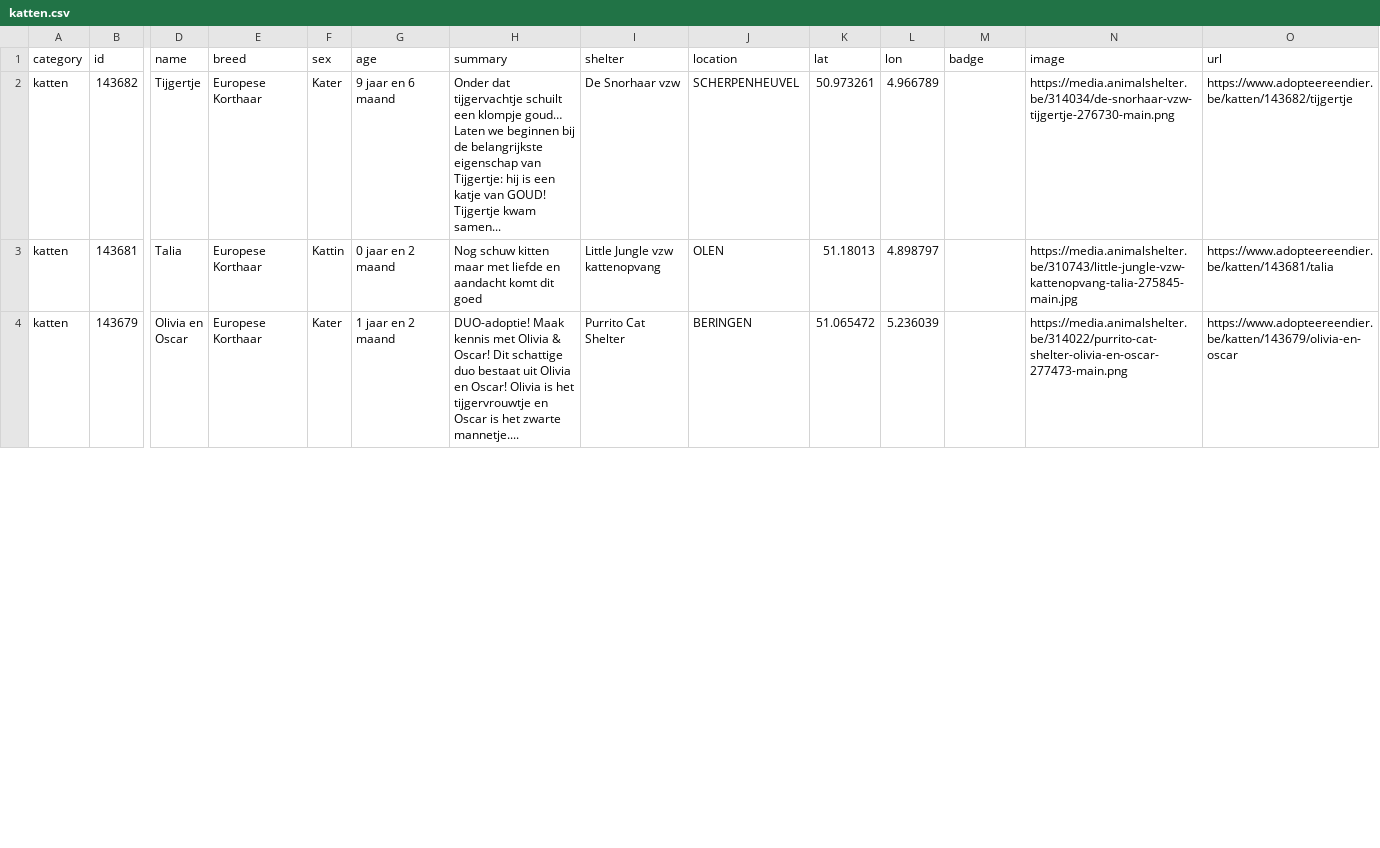
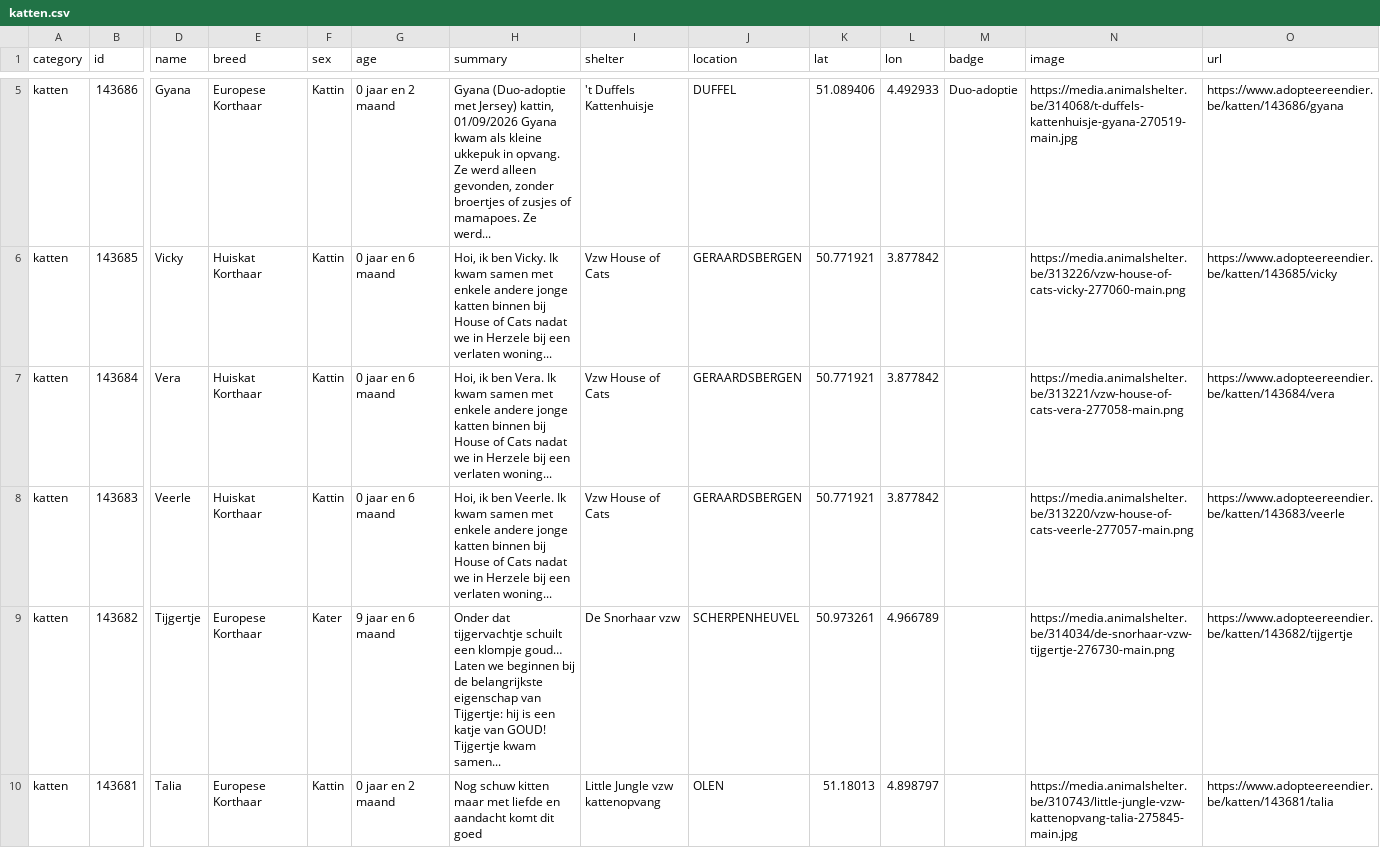
Before and after one commit to HansF/kitties, a CSV file: data/per-soort/katten.csv, drawn as a sheet; only a part is shown, gaps mark what is left out; the shorter side is filled out with more unchanged rows; rows hold the shown columns only; the diff covers the shown part only; the diff names each change by its address in the sheet, - before the commit and + after, or states it on an @@ line.

```diff
--- a/data/per-soort/katten.csv
+++ b/data/per-soort/katten.csv
+row 5: katten | 143686 | Gyana | Europese Korthaar | Kattin | 0 jaar en 2 maand | Gyana (Duo-adoptie met Jersey) kattin, 01/09/2026 Gyana kwam als kleine ukkepuk in opvang. Ze werd alleen gevonden, zonder broertjes of zusjes of mamapoes. Ze werd... | 't Duffels Kattenhuisje | DUFFEL | 51.089406 | 4.492933 | Duo-adoptie | https://media.animalshelter.be/314068/t-duffels-kattenhuisje-gyana-270519-main.jpg | https://www.adopteereendier.be/katten/143686/gyana
+row 6: katten | 143685 | Vicky | Huiskat Korthaar | Kattin | 0 jaar en 6 maand | Hoi, ik ben Vicky. Ik kwam samen met enkele andere jonge katten binnen bij House of Cats nadat we in Herzele bij een verlaten woning... | Vzw House of Cats | GERAARDSBERGEN | 50.771921 | 3.877842 |  | https://media.animalshelter.be/313226/vzw-house-of-cats-vicky-277060-main.png | https://www.adopteereendier.be/katten/143685/vicky
+row 7: katten | 143684 | Vera | Huiskat Korthaar | Kattin | 0 jaar en 6 maand | Hoi, ik ben Vera. Ik kwam samen met enkele andere jonge katten binnen bij House of Cats nadat we in Herzele bij een verlaten woning... | Vzw House of Cats | GERAARDSBERGEN | 50.771921 | 3.877842 |  | https://media.animalshelter.be/313221/vzw-house-of-cats-vera-277058-main.png | https://www.adopteereendier.be/katten/143684/vera
+row 8: katten | 143683 | Veerle | Huiskat Korthaar | Kattin | 0 jaar en 6 maand | Hoi, ik ben Veerle. Ik kwam samen met enkele andere jonge katten binnen bij House of Cats nadat we in Herzele bij een verlaten woning... | Vzw House of Cats | GERAARDSBERGEN | 50.771921 | 3.877842 |  | https://media.animalshelter.be/313220/vzw-house-of-cats-veerle-277057-main.png | https://www.adopteereendier.be/katten/143683/veerle
```
Also changed, not shown: 3 added rows, 8 removed rows and 1 edited cell elsewhere in this file, data/animals.csv, data/changes.csv, 35 other files.
